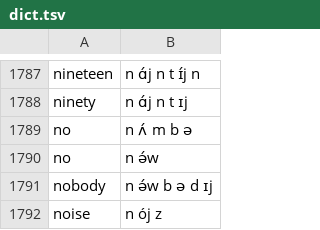
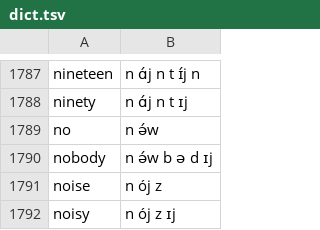
Before and after one commit to rabbitgrowth/dictgen, a TSV file: dict.tsv, drawn as a sheet; only a part is shown, gaps mark what is left out; the shorter side is filled out with more unchanged rows.

```diff
--- a/dict.tsv
+++ b/dict.tsv
@@ -1788,3 +1788,2 @@ nineteen	n ɑ́j n t ɪ́j n
 ninety	n ɑ́j n t ɪj
-no	n ʌ́ m b ə
 no	n ə́w
```
Also changed, not shown: 1 other file.
